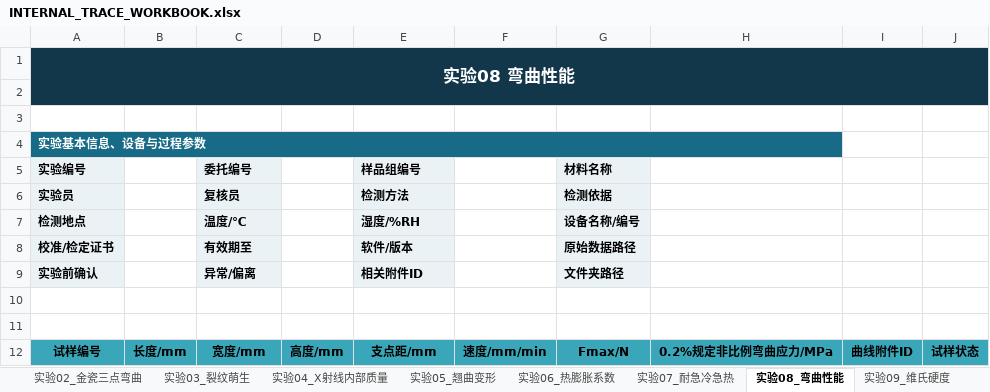
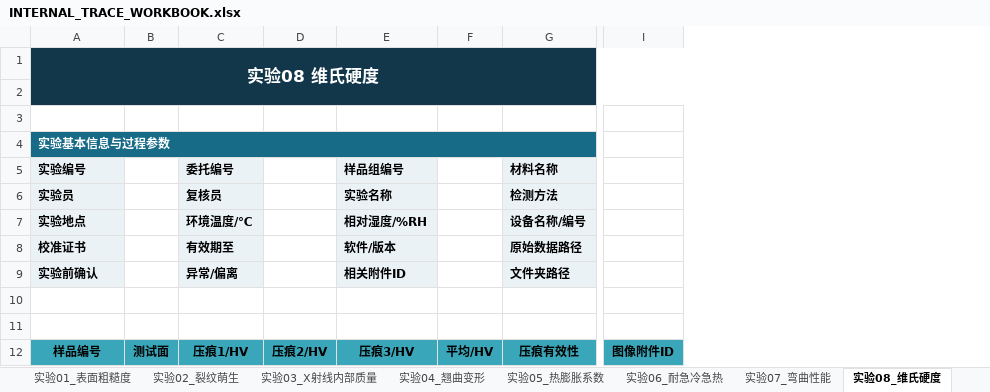
Before and after one commit to Carcharhinus7188/bplab-lims-v4-2, an Excel workbook: templates/INTERNAL_TRACE_WORKBOOK.xlsx, sheet 实验08_维氏硬度, drawn as a sheet; only a part is shown, gaps mark what is left out; values as stored, in another font and other column widths than the file's, no borders; removed rows and columns are numbered as before the commit, all else as after; rows hold the shown columns only; the diff covers the shown part only; the diff names each change by its address in the sheet, - before the commit and + after, or states it on an @@ line.

```diff
--- a/templates/INTERNAL_TRACE_WORKBOOK.xlsx (sheet 实验08_维氏硬度)
+++ b/templates/INTERNAL_TRACE_WORKBOOK.xlsx (sheet 实验08_维氏硬度)
-sheet tab: 实验02_金瓷三点弯曲
+sheet tab: 实验02_裂纹萌生
-sheet tab: 实验03_裂纹萌生
+sheet tab: 实验03_X射线内部质量
-sheet tab: 实验04_X射线内部质量
+sheet tab: 实验04_翘曲变形
-sheet tab: 实验05_翘曲变形
+sheet tab: 实验05_热膨胀系数
-sheet tab: 实验06_热膨胀系数
+sheet tab: 实验06_耐急冷急热
-sheet tab: 实验07_耐急冷急热
+sheet tab: 实验07_弯曲性能
-sheet tab: 实验08_弯曲性能
+sheet tab: 实验08_维氏硬度
-column B, empty
+column B, empty
-column D, empty
+column D, empty
-column F, empty
+column F, empty
-column H, empty
-column I, empty
-column J, empty
+column I, empty
-A1 (实验编号): 实验08 弯曲性能
+A1 (实验编号): 实验08 维氏硬度
-A4 (实验编号): 实验基本信息、设备与过程参数
+A4 (实验编号): 实验基本信息与过程参数
-A4:H4 merged
+A4:H4 merged
-E6 (样品组编号): 检测方法
+E6 (样品组编号): 实验名称
-G6 (材料名称): 检测依据
+G6 (材料名称): 检测方法
-A7 (实验编号): 检测地点
+A7 (实验编号): 实验地点
-C7 (委托编号): 温度/℃
+C7 (委托编号): 环境温度/℃
-E7 (样品组编号): 湿度/%RH
+E7 (样品组编号): 相对湿度/%RH
-A8 (实验编号): 校准/检定证书
+A8 (实验编号): 校准证书
-row 12: 试样编号 | 长度/mm | 宽度/mm | 高度/mm | 支点距/mm | 速度/mm/min | Fmax/N | 0.2%规定非比例弯曲应力/MPa | 曲线附件ID | 试样状态
+row 12: 样品编号 | 测试面 | 压痕1/HV | 压痕2/HV | 压痕3/HV | 平均/HV | 压痕有效性 | 图像附件ID
```
Also changed, not shown: cell formats elsewhere in this sheet, sheet 01_实验总台账, sheet 实验03_X射线内部质量, sheet 实验09_厚度测量, sheet 实验10_色稳定性, sheet 实验04_翘曲变形, sheet 实验05_热膨胀系数, 9 more sheets, other sheet tabs, 8 other files.
